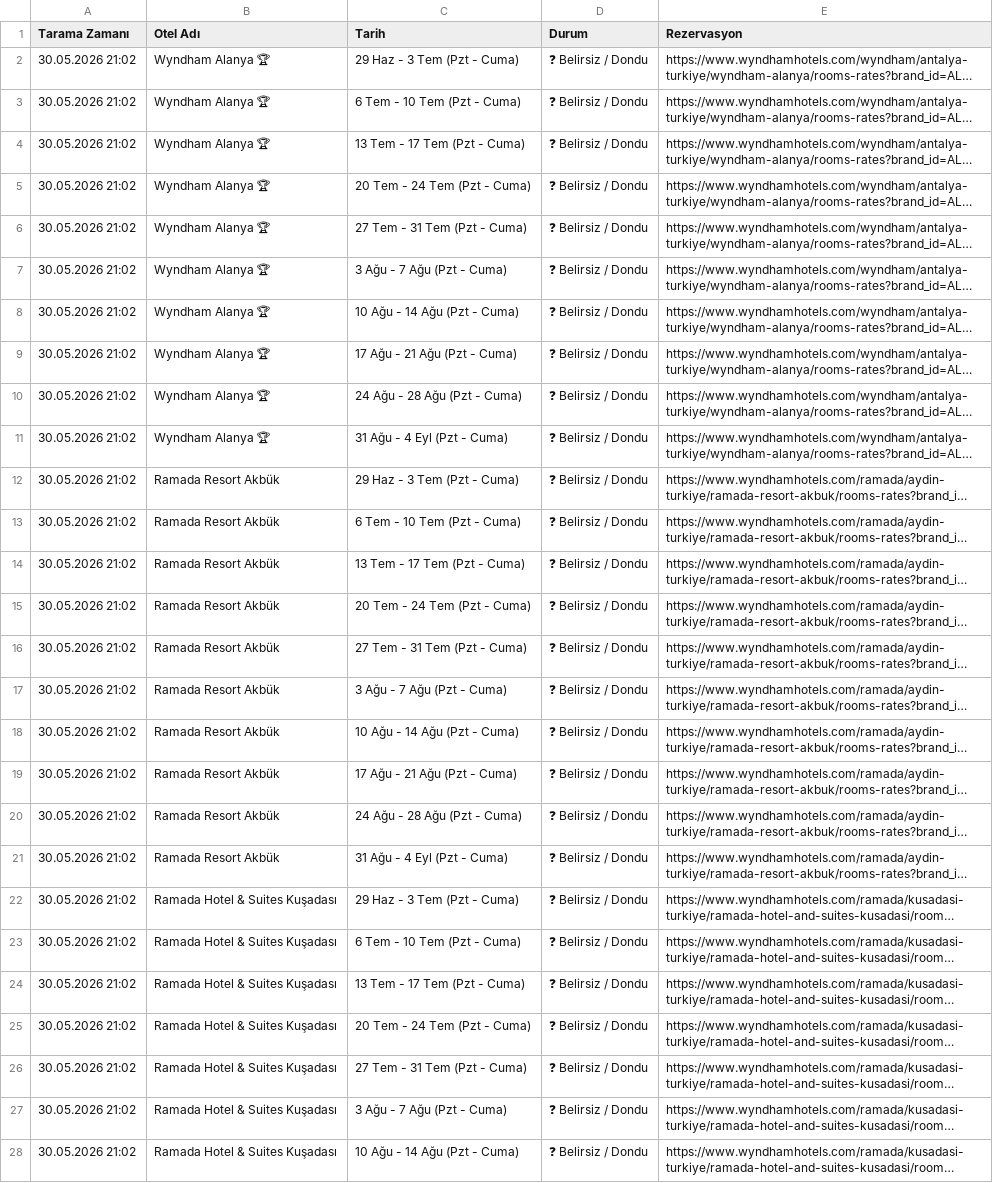
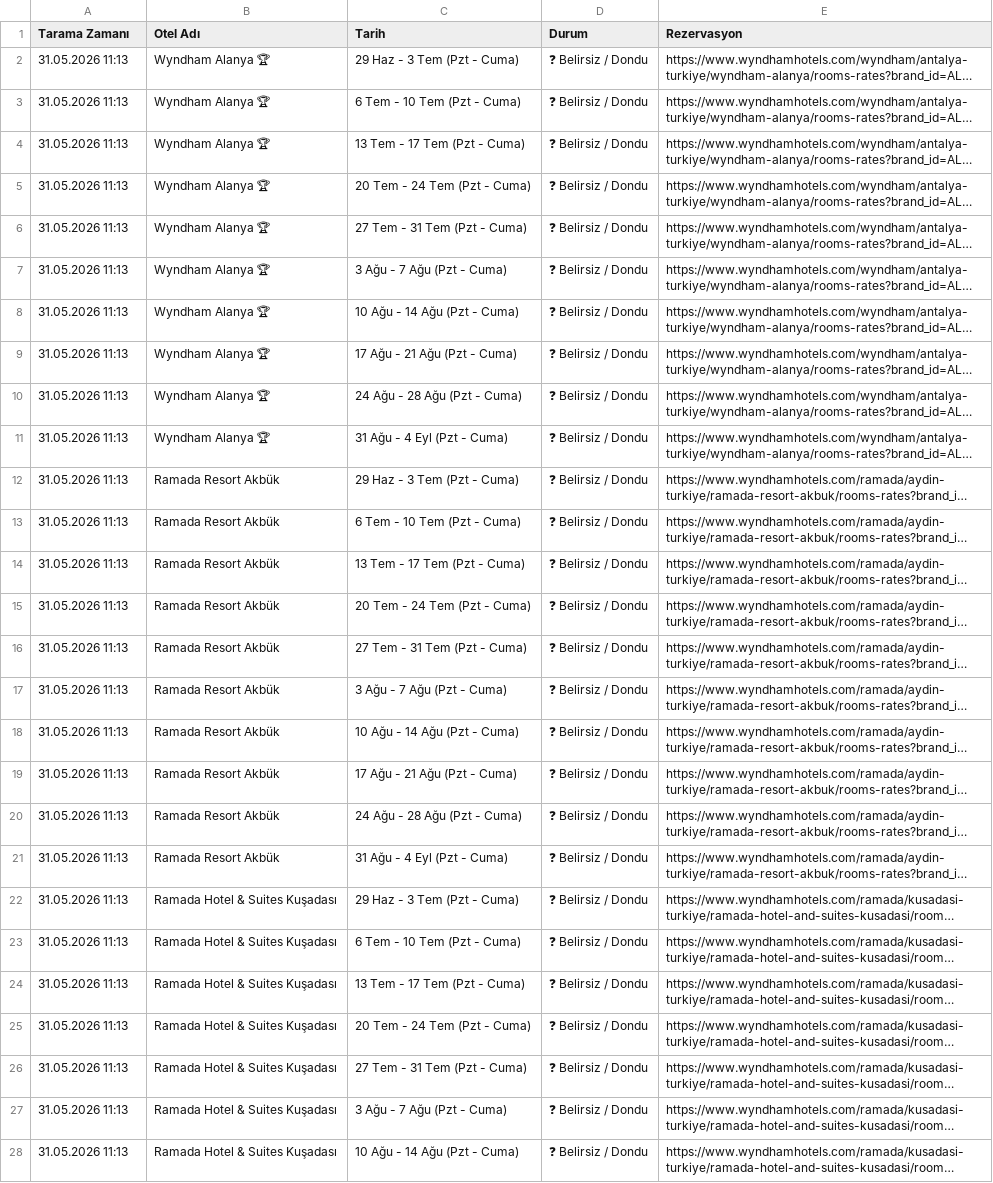
Before and after one commit to keremcelik089-alt/wyndham_bot_v4, a CSV file: son_durum.csv, drawn as a sheet; only a part is shown; long unchanged cells end in …; the diff covers the shown part only; the diff names each change by its address in the sheet, - before the commit and + after, or states it on an @@ line.

Commit message:
Otomatik Tarama Verileri Güncellendi

```diff
--- a/son_durum.csv
+++ b/son_durum.csv
-A2:A28 (Tarama Zamanı): 30.05.2026 21:02
+A2:A28 (Tarama Zamanı): 31.05.2026 11:13
```
Also changed, not shown: 63 edited cells elsewhere in this file.
